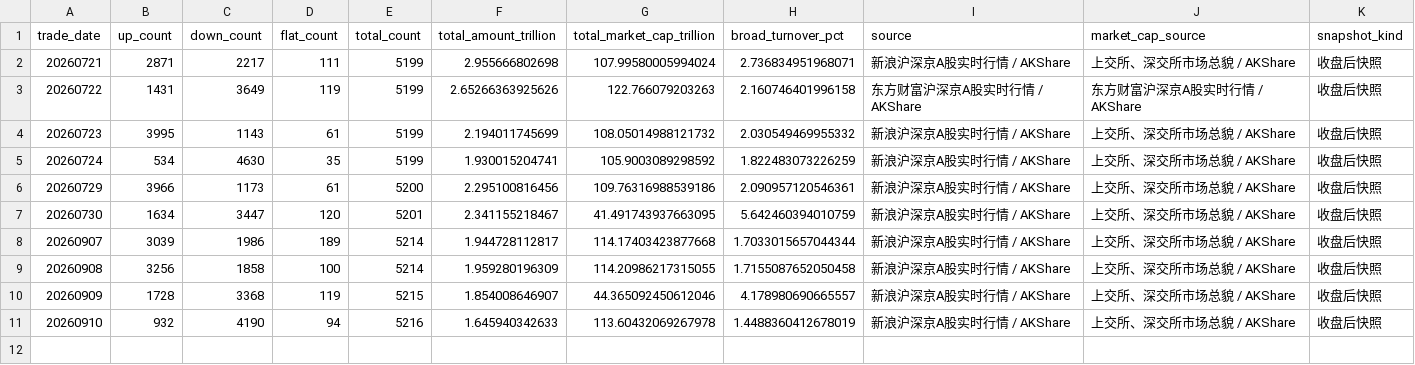
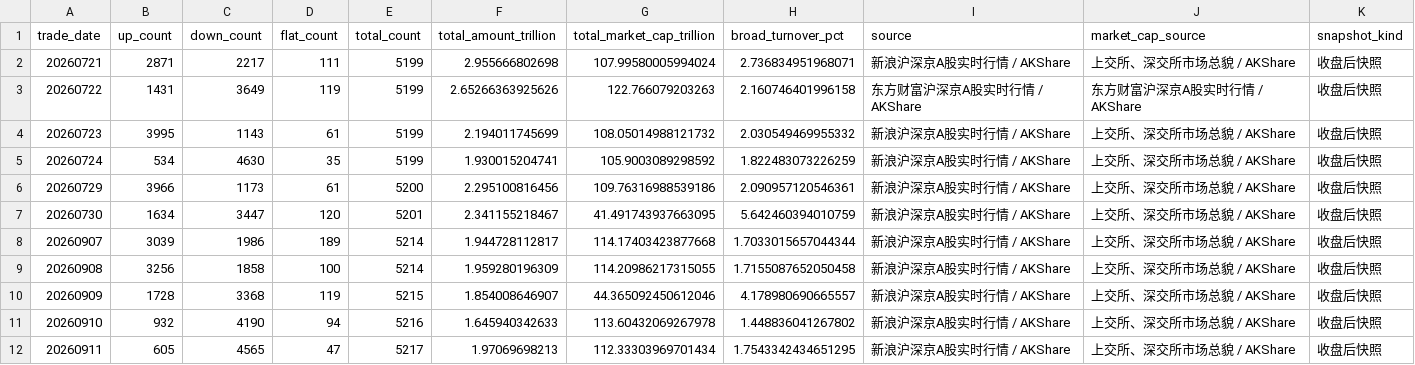
Before and after one commit to littlepeachh/macroscope-dashboard-v6, a CSV file: data/breadth.csv, drawn as a sheet.

```diff
--- a/data/breadth.csv
+++ b/data/breadth.csv
@@ -10,2 +10,3 @@
 20260909,1728,3368,119,5215,1.854008646907,44.365092450612046,4.178980690665557,新浪沪深京A股实时行情 / AKShare,上交所、深交所市场总貌 / AKShare,收盘后快照
-20260910,932,4190,94,5216,1.645940342633,113.60432069267978,1.4488360412678019,新浪沪深京A股实时行情 / AKShare,上交所、深交所市场总貌 / AKShare,收盘后快照
+20260910,932,4190,94,5216,1.645940342633,113.60432069267978,1.448836041267802,新浪沪深京A股实时行情 / AKShare,上交所、深交所市场总貌 / AKShare,收盘后快照
+20260911,605,4565,47,5217,1.97069698213,112.33303969701434,1.7543342434651295,新浪沪深京A股实时行情 / AKShare,上交所、深交所市场总貌 / AKShare,收盘后快照
```
Also changed, not shown: data/crowding.csv, data/deviation.csv, 6 other files.
